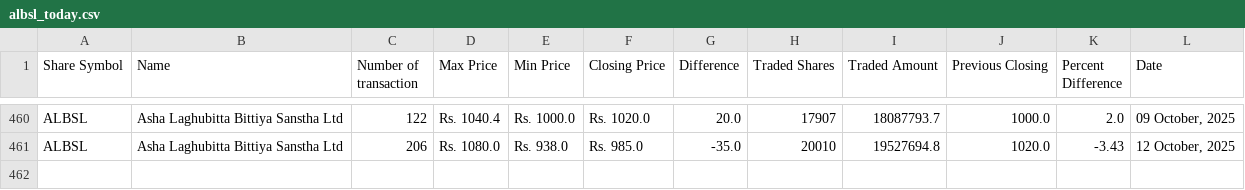
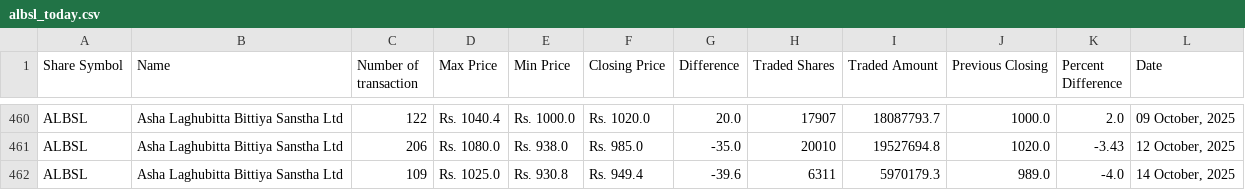
Before and after one commit to neeschal00/nepal-share, a CSV file: ShareData/albsl_today.csv, drawn as a sheet; only a part is shown, gaps mark what is left out.

```diff
--- a/ShareData/albsl_today.csv
+++ b/ShareData/albsl_today.csv
@@ -461 +461,2 @@ ALBSL,Asha Laghubitta Bittiya Sanstha Ltd,122,Rs. 1040.4,Rs. 1000.0,Rs. 1020.0,2
 ALBSL,Asha Laghubitta Bittiya Sanstha Ltd,206,Rs. 1080.0,Rs. 938.0,Rs. 985.0,-35.0,20010,19527694.8,1020.0,-3.43,"12 October, 2025"
+ALBSL,Asha Laghubitta Bittiya Sanstha Ltd,109,Rs. 1025.0,Rs. 930.8,Rs. 949.4,-39.6,6311,5970179.3,989.0,-4.0,"14 October, 2025"
```
Also changed, not shown: ShareData/mbjc_today.csv, ShareData/snli_today.csv, 36 other files.
